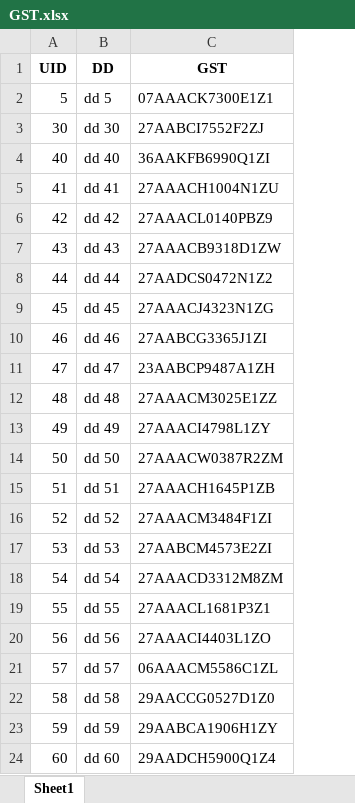
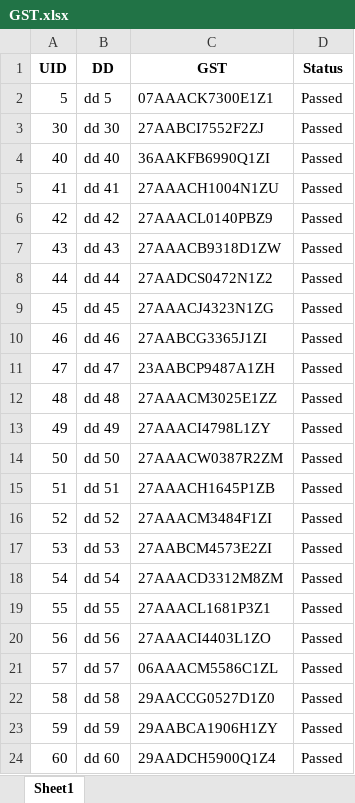
Before and after one commit to omkarkadam16/MySeleniumProject, an Excel workbook: GST Update/Consignor/Executable File/dist/GST.xlsx, sheet Sheet1, drawn as a sheet; values as stored, in another font and other column widths than the file's, no borders; the diff names each change by its address in the sheet, - before the commit and + after, or states it on an @@ line.

```diff
--- a/GST Update/Consignor/Executable File/dist/GST.xlsx (sheet Sheet1)
+++ b/GST Update/Consignor/Executable File/dist/GST.xlsx (sheet Sheet1)
+column D (Status), rows 2-24: all Passed
```
Also changed, not shown: GST Update/Consignor/GST.xlsx, 1 other file.
